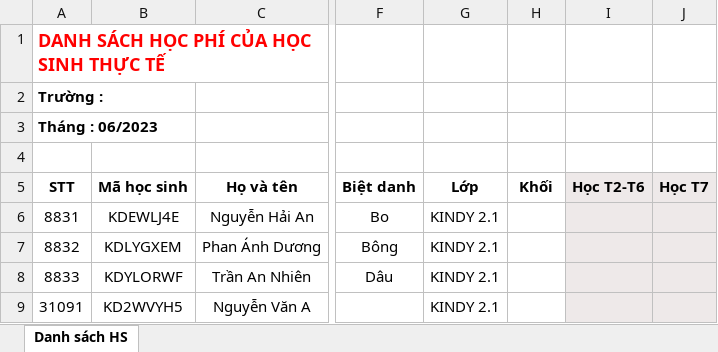
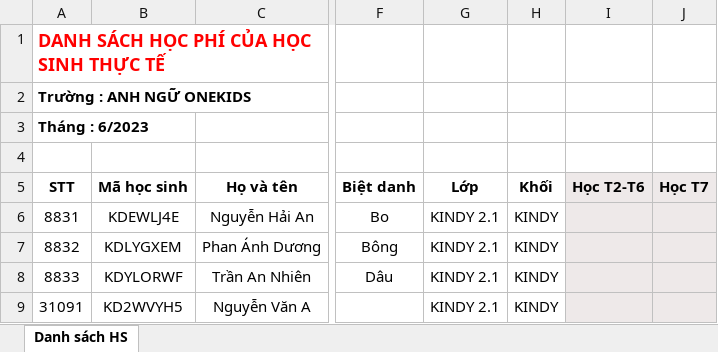
Before and after one commit to hungchivang/BE_Newservice_tution, an Excel workbook: src/main/java/onegroup/onekids_excel_v3/uploadExcel/ListKids 2023-06-06_17-09-15.xlsx, sheet Danh sách HS, drawn as a sheet; only a part is shown, gaps mark what is left out; values as stored, in another font and other column widths than the file's, no borders; the diff names each change by its address in the sheet, - before the commit and + after, or states it on an @@ line.

```diff
--- a/src/main/java/onegroup/onekids_excel_v3/uploadExcel/ListKids 2023-06-06_17-09-15.xlsx (sheet Danh sách HS)
+++ b/src/main/java/onegroup/onekids_excel_v3/uploadExcel/ListKids 2023-06-06_17-09-15.xlsx (sheet Danh sách HS)
-A2: Trường :
+A2: Trường : ANH NGỮ ONEKIDS
-A3: Tháng : 06/2023
+A3: Tháng : 6/2023
-H6:H9: (empty)
+H6:H9: KINDY
```
Also changed, not shown: 31 other files.
